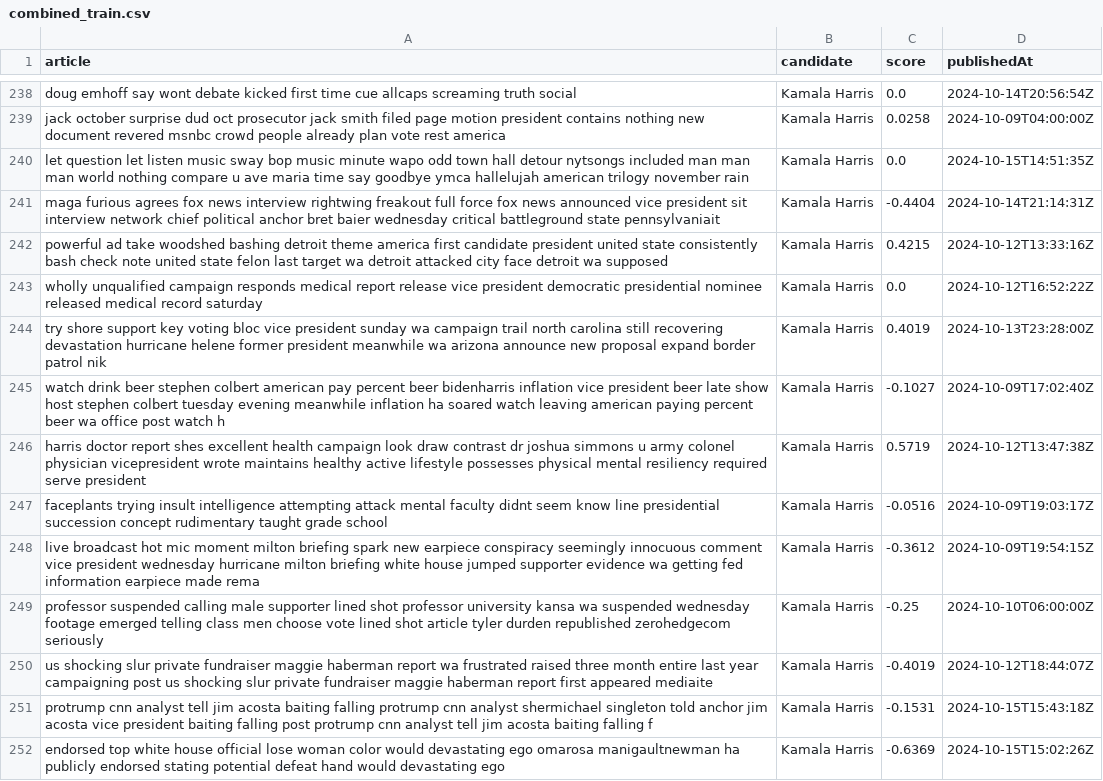
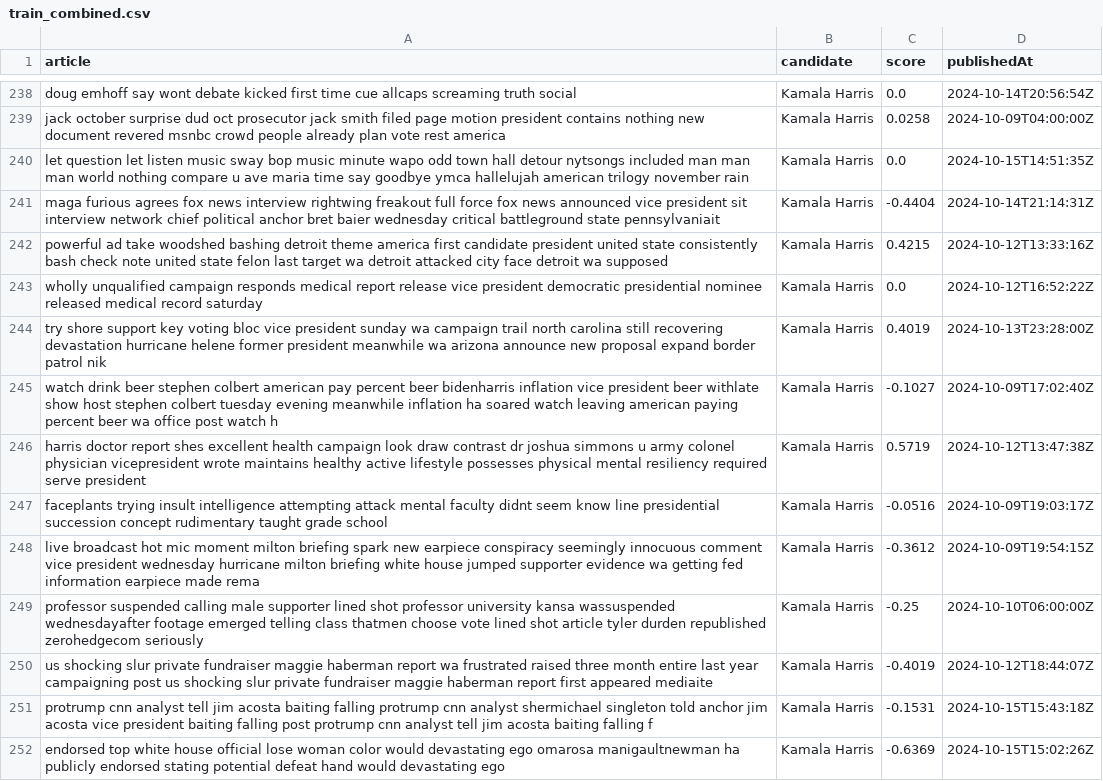
Before and after one commit to FrancoKruger/DS346proj, a CSV file: dataset/train_combined.csv (was dataset/combined_train.csv), drawn as a sheet; only a part is shown, gaps mark what is left out; the diff covers the shown part only.

```diff
--- a/dataset/combined_train.csv
+++ b/dataset/train_combined.csv
@@ -244,3 +244,3 @@ wholly unqualified campaign responds medical report release vice president democ
 try shore support key voting bloc vice president sunday wa campaign trail north carolina still recovering devastation hurricane helene former president meanwhile wa arizona announce new proposal expand border patrol nik,Kamala Harris,0.4019,2024-10-13T23:28:00Z
-watch drink beer stephen colbert american pay percent beer bidenharris inflation vice president beer late show host stephen colbert tuesday evening meanwhile inflation ha soared watch leaving american paying percent beer wa office post watch h,Kamala Harris,-0.1027,2024-10-09T17:02:40Z
+watch drink beer stephen colbert american pay percent beer bidenharris inflation vice president beer withlate show host stephen colbert tuesday evening meanwhile inflation ha soared watch leaving american paying percent beer wa office post watch h,Kamala Harris,-0.1027,2024-10-09T17:02:40Z
 harris doctor report shes excellent health campaign look draw contrast dr joshua simmons u army colonel physician vicepresident wrote maintains healthy active lifestyle possesses physical mental resiliency required serve president,Kamala Harris,0.5719,2024-10-12T13:47:38Z
@@ -248,3 +248,3 @@ faceplants trying insult intelligence attempting attack mental faculty didnt see
 live broadcast hot mic moment milton briefing spark new earpiece conspiracy seemingly innocuous comment vice president wednesday hurricane milton briefing white house jumped supporter evidence wa getting fed information earpiece made rema,Kamala Harris,-0.3612,2024-10-09T19:54:15Z
-professor suspended calling male supporter lined shot professor university kansa wa suspended wednesday footage emerged telling class men choose vote lined shot article tyler durden republished zerohedgecom seriously,Kamala Harris,-0.25,2024-10-10T06:00:00Z
+professor suspended calling male supporter lined shot professor university kansa wassuspended wednesdayafter footage emerged telling class thatmen choose vote lined shot article tyler durden republished zerohedgecom seriously,Kamala Harris,-0.25,2024-10-10T06:00:00Z
 us shocking slur private fundraiser maggie haberman report wa frustrated raised three month entire last year campaigning post us shocking slur private fundraiser maggie haberman report first appeared mediaite,Kamala Harris,-0.4019,2024-10-12T18:44:07Z
```
Also changed, not shown: 19 edited cells elsewhere in this file, dataset/test_harris.csv, dataset/test_trump.csv, 7 other files.
